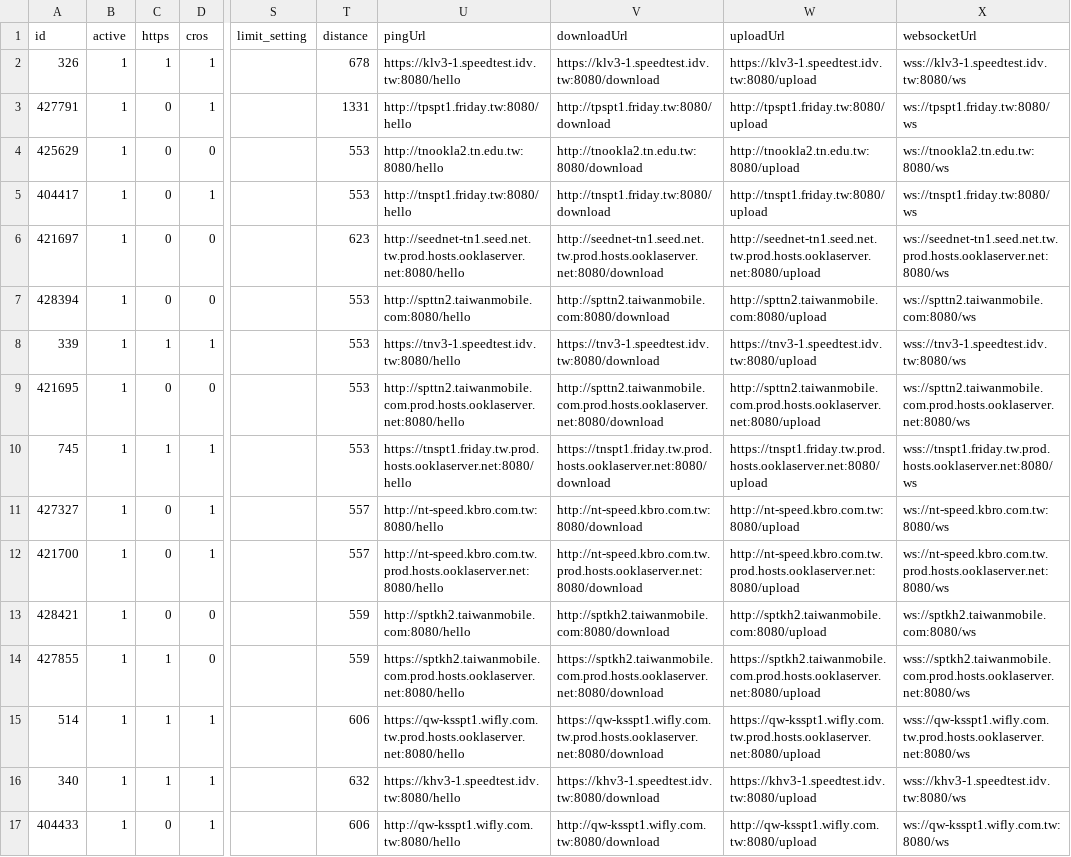
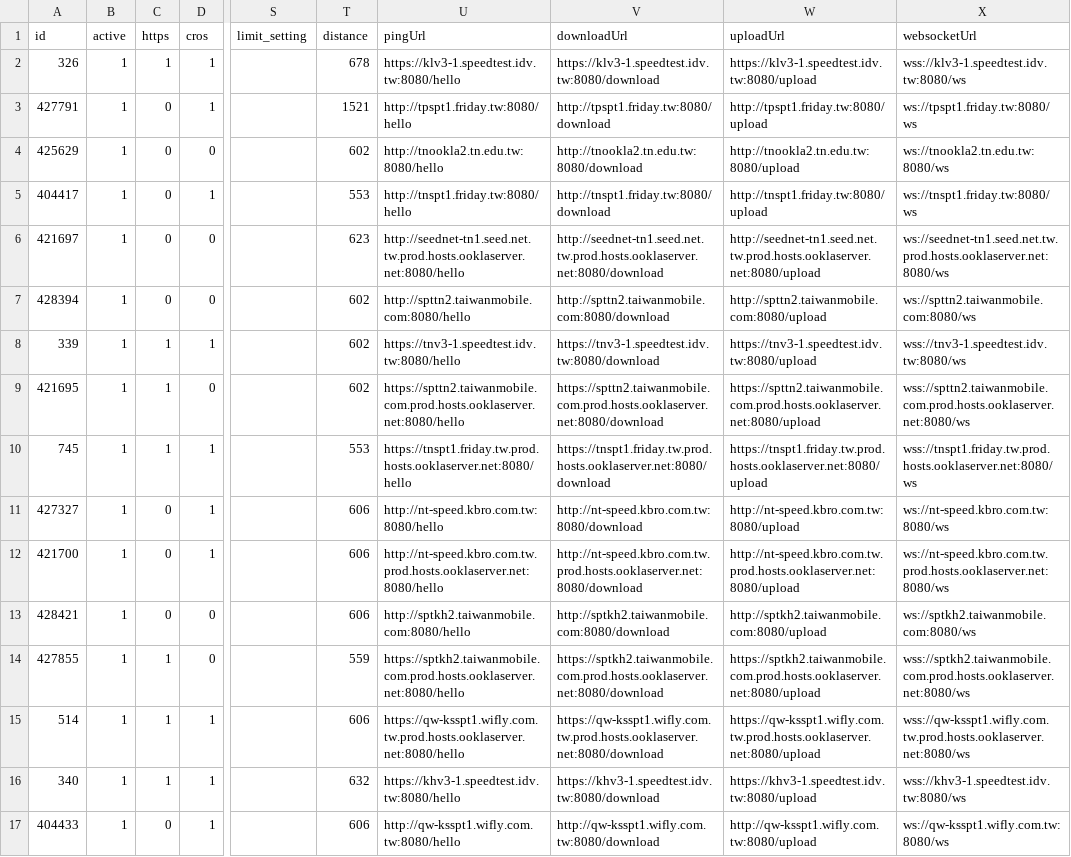
Before and after one commit to spiritLHLS/speedtest.cn-CN-ID, a CSV file: TW.csv, drawn as a sheet; only a part is shown, gaps mark what is left out; the diff covers the shown part only; the diff names each change by its address in the sheet, - before the commit and + after, or states it on an @@ line.

```diff
--- a/TW.csv
+++ b/TW.csv
-T3 (distance): 1331
+T3 (distance): 1521
-T4 (distance): 553
+T4 (distance): 602
-T7:T9 (distance): 553
+T7:T9 (distance): 602
-C9 (https): 0
+C9 (https): 1
-U9 (pingUrl): http://spttn2.taiwanmobile.com.prod.hosts.ooklaserver.net:8080/hello
+U9 (pingUrl): https://spttn2.taiwanmobile.com.prod.hosts.ooklaserver.net:8080/hello
-V9 (downloadUrl): http://spttn2.taiwanmobile.com.prod.hosts.ooklaserver.net:8080/download
+V9 (downloadUrl): https://spttn2.taiwanmobile.com.prod.hosts.ooklaserver.net:8080/download
-W9 (uploadUrl): http://spttn2.taiwanmobile.com.prod.hosts.ooklaserver.net:8080/upload
+W9 (uploadUrl): https://spttn2.taiwanmobile.com.prod.hosts.ooklaserver.net:8080/upload
-X9 (websocketUrl): ws://spttn2.taiwanmobile.com.prod.hosts.ooklaserver.net:8080/ws
+X9 (websocketUrl): wss://spttn2.taiwanmobile.com.prod.hosts.ooklaserver.net:8080/ws
-T11:T12 (distance): 557
+T11:T12 (distance): 606
-T13 (distance): 559
+T13 (distance): 606
```
Also changed, not shown: 113 edited cells elsewhere in this file, CN.csv, HK.csv, 5 other files.
